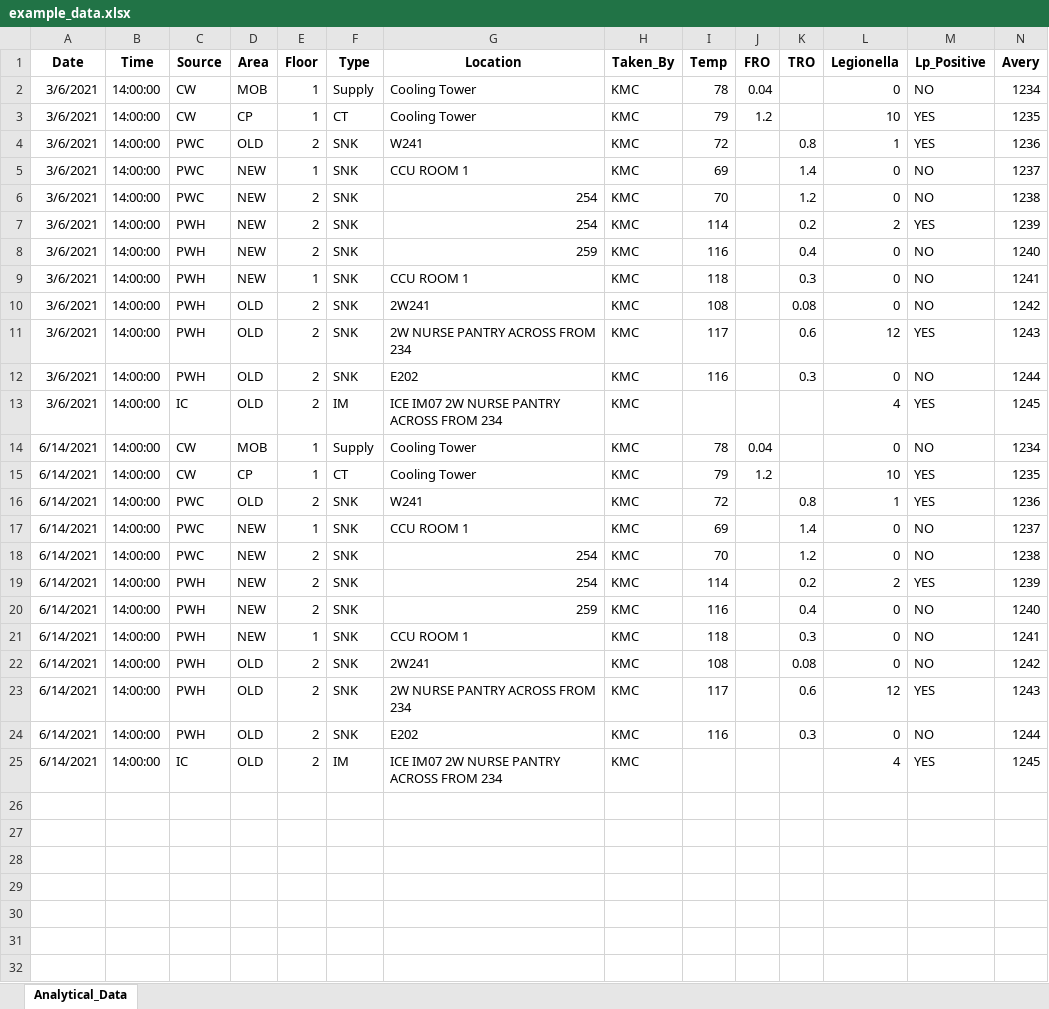
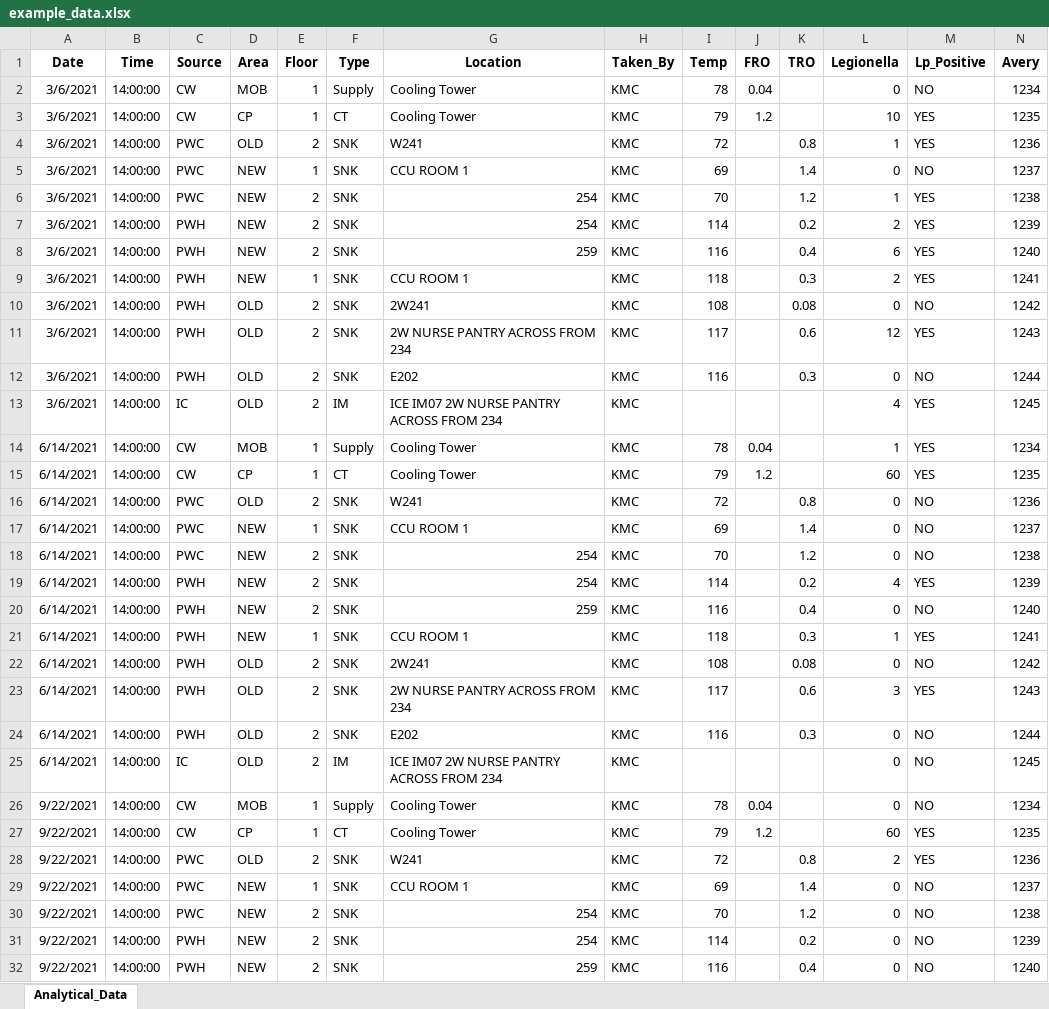
Before and after one commit to ewjohn127/coc_analyzer, an Excel workbook: example_data.xlsx, sheet Analytical_Data, drawn as a sheet; only a part is shown; values as stored, in another font and other column widths than the file's, no borders; the diff covers the shown part only; the diff names each change by its address in the sheet, - before the commit and + after, or states it on an @@ line.

Commit message:
Finished Legionella positivity trend graph by facility area by source, cleaned up all trend graphs with better colors, fontstyle and font sizing

```diff
--- a/example_data.xlsx (sheet Analytical_Data)
+++ b/example_data.xlsx (sheet Analytical_Data)
-L6 (Legionella): 0
+L6 (Legionella): 1
-M6 (Lp_Positive): NO
+M6 (Lp_Positive): YES
-L8 (Legionella): 0
+L8 (Legionella): 6
-M8:M9 (Lp_Positive): NO
+M8:M9 (Lp_Positive): YES
-L9 (Legionella): 0
+L9 (Legionella): 2
-L14 (Legionella): 0
+L14 (Legionella): 1
-M14 (Lp_Positive): NO
+M14 (Lp_Positive): YES
-L15 (Legionella): 10
+L15 (Legionella): 60
-L16 (Legionella): 1
+L16 (Legionella): 0
-M16 (Lp_Positive): YES
+M16 (Lp_Positive): NO
-L19 (Legionella): 2
+L19 (Legionella): 4
-L21 (Legionella): 0
+L21 (Legionella): 1
-M21 (Lp_Positive): NO
+M21 (Lp_Positive): YES
-L23 (Legionella): 12
+L23 (Legionella): 3
-L25 (Legionella): 4
+L25 (Legionella): 0
-M25 (Lp_Positive): YES
+M25 (Lp_Positive): NO
+row 26: 9/22/2021 | 14:00:00 | CW | MOB | 1 | Supply | Cooling Tower | KMC | 78 | 0.04 |  | 0 | NO | 1234
+row 27: 9/22/2021 | 14:00:00 | CW | CP | 1 | CT | Cooling Tower | KMC | 79 | 1.2 |  | 60 | YES | 1235
+row 28: 9/22/2021 | 14:00:00 | PWC | OLD | 2 | SNK | W241 | KMC | 72 |  | 0.8 | 2 | YES | 1236
+row 29: 9/22/2021 | 14:00:00 | PWC | NEW | 1 | SNK | CCU ROOM 1 | KMC | 69 |  | 1.4 | 0 | NO | 1237
+row 30: 9/22/2021 | 14:00:00 | PWC | NEW | 2 | SNK | 254 | KMC | 70 |  | 1.2 | 0 | NO | 1238
+row 31: 9/22/2021 | 14:00:00 | PWH | NEW | 2 | SNK | 254 | KMC | 114 |  | 0.2 | 0 | NO | 1239
+row 32: 9/22/2021 | 14:00:00 | PWH | NEW | 2 | SNK | 259 | KMC | 116 |  | 0.4 | 0 | NO | 1240
```
Also changed, not shown: 17 added rows elsewhere in this sheet, 7 other files.
